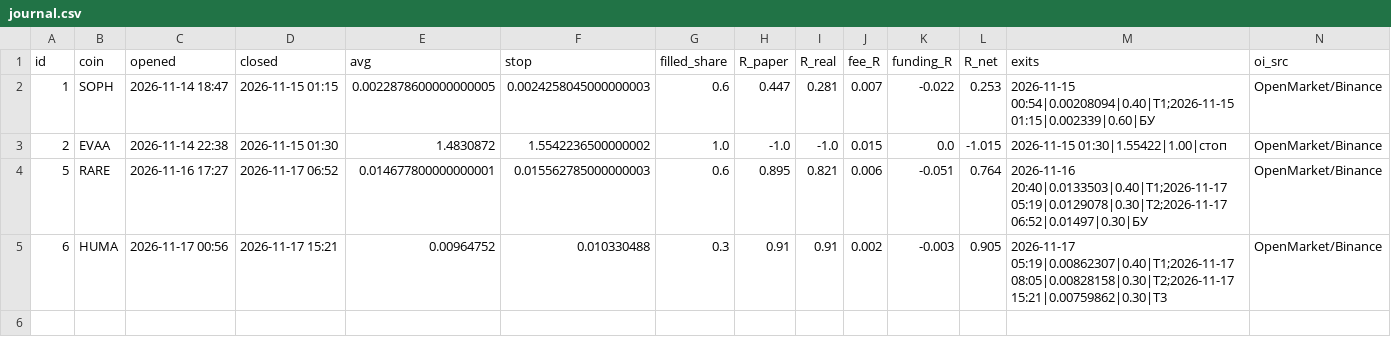
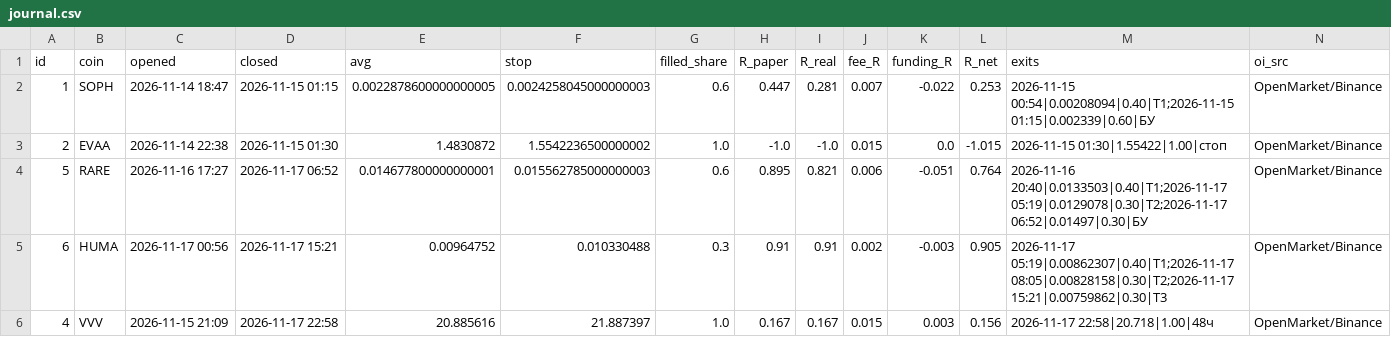
Before and after one commit to goldinilya-debug/dolf-pump-scan, a CSV file: journal.csv, drawn as a sheet.

```diff
--- a/journal.csv
+++ b/journal.csv
@@ -5 +5,2 @@ id,coin,opened,closed,avg,stop,filled_share,R_paper,R_real,fee_R,funding_R,R_net
 6,HUMA,2026-11-17 00:56,2026-11-17 15:21,0.00964752,0.010330488,0.3,0.91,0.91,0.002,-0.003,0.905,2026-11-17 05:19|0.00862307|0.40|T1;2026-11-17 08:05|0.00828158|0.30|T2;2026-11-17 15:21|0.00759862|0.30|T3,OpenMarket/Binance
+4,VVV,2026-11-15 21:09,2026-11-17 22:58,20.885616,21.887397,1.0,0.167,0.167,0.015,0.003,0.156,2026-11-17 22:58|20.718|1.00|48ч,OpenMarket/Binance
```
Also changed, not shown: 1 other file.
